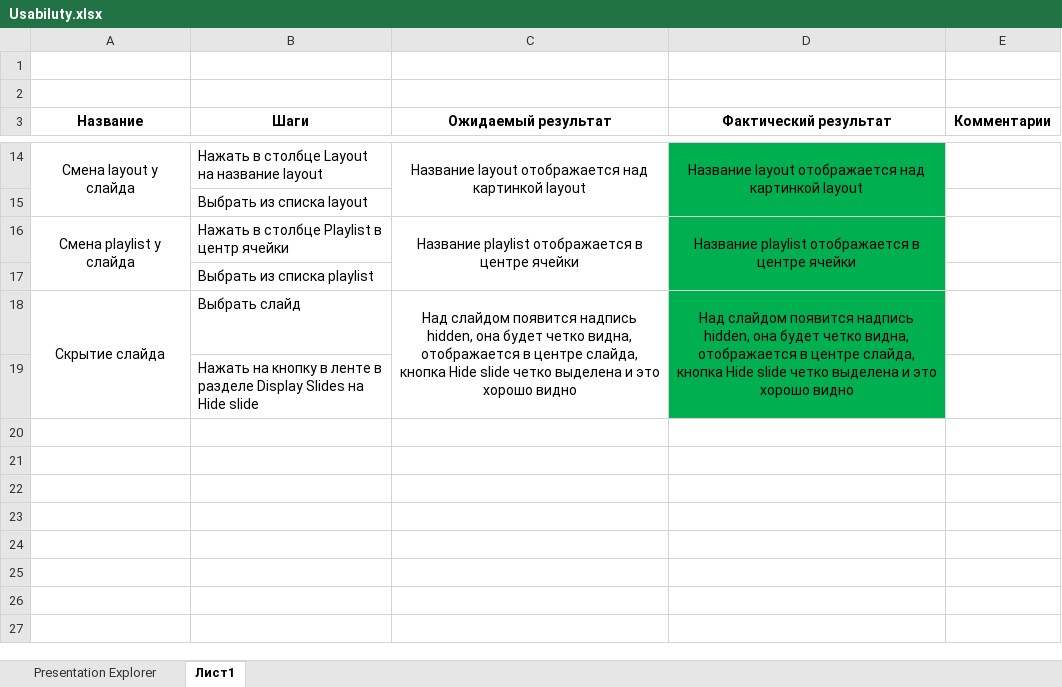
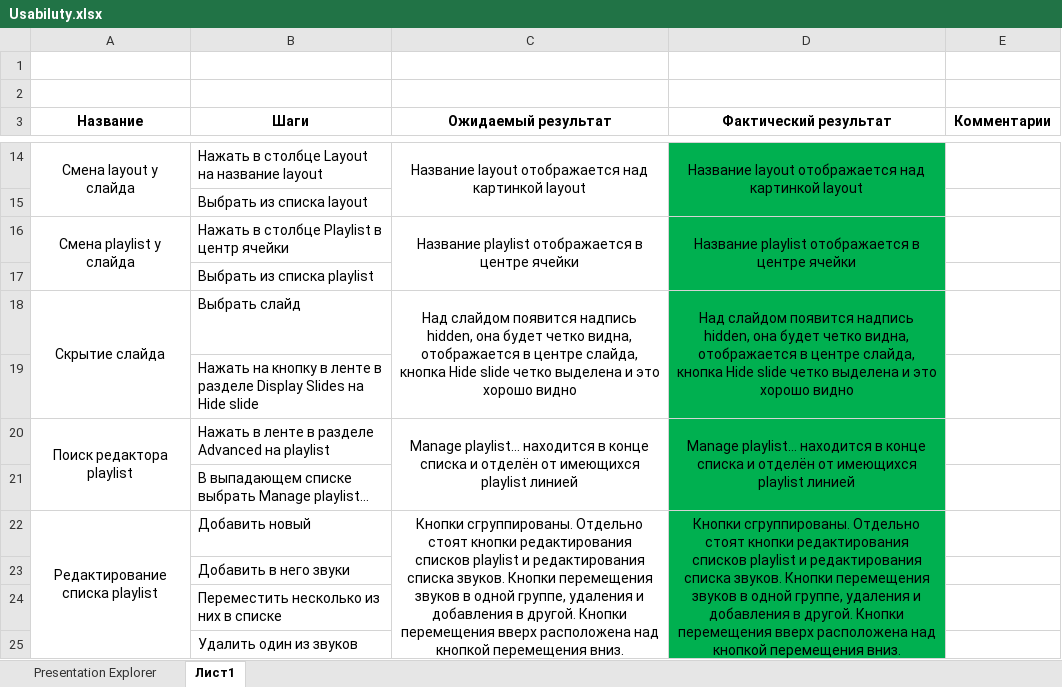
Before and after one commit to 7kia/SoftwareTesting, an Excel workbook: iSpring/Usabiluty.xlsx, sheet Лист1, drawn as a sheet; only a part is shown, gaps mark what is left out; values as stored, in another font and other column widths than the file's, no borders; the diff names each change by its address in the sheet, - before the commit and + after, or states it on an @@ line.

Commit message:
Usability almost ready, remained comments

```diff
--- a/iSpring/Usabiluty.xlsx (sheet Лист1)
+++ b/iSpring/Usabiluty.xlsx (sheet Лист1)
+row 20: Поиск редактора playlist | Нажать в ленте в разделе Advanced на playlist | Manage playlist… находится в конце списка и отделён от имеющихся playlist линией | Manage playlist… находится в конце списка и отделён от имеющихся playlist линией
+row 21:  | В выпадающем списке выбрать Manage playlist…
+row 22: Редактирование списка playlist | Добавить новый | Кнопки сгруппированы. Отдельно стоят кнопки редактирования списков playlist и редактирования списка звуков. Кнопки перемещения звуков в одной группе, удаления и добавления в другой. Кнопки перемещения вверх расположена над кнопкой перемещения вниз. | Кнопки сгруппированы. Отдельно стоят кнопки редактирования списков playlist и редактирования списка звуков. Кнопки перемещения звуков в одной группе, удаления и добавления в другой. Кнопки перемещения вверх расположена над кнопкой перемещения вниз.
+row 23:  | Добавить в него звуки
+row 24:  | Переместить несколько из них в списке
+row 25:  | Удалить один из звуков
```
